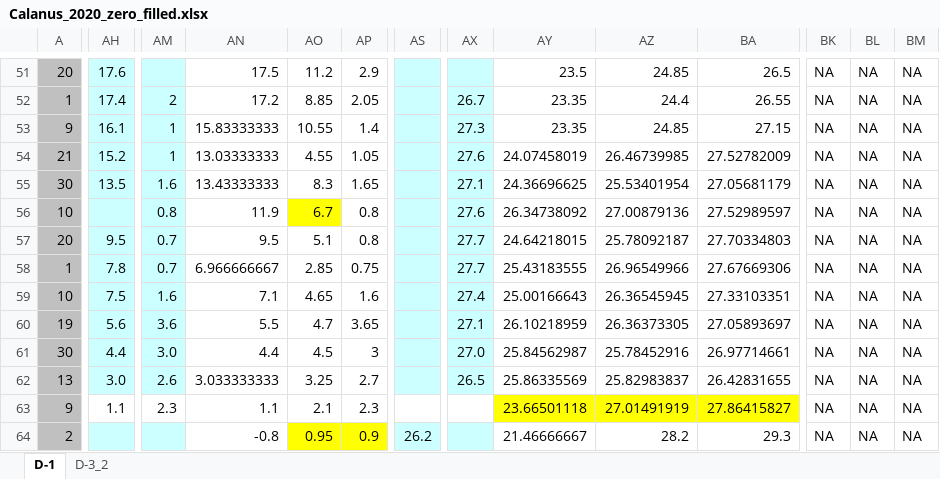
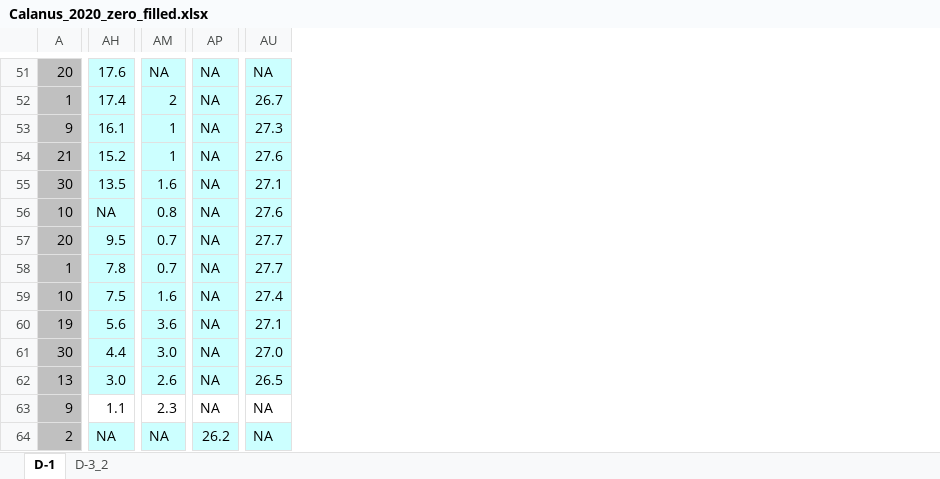
Before and after one commit to polydora/Articles_in_progress, an Excel workbook: Calanus/Calanus_2020_zero_filled.xlsx, sheet D-1, drawn as a sheet; only a part is shown, gaps mark what is left out; values as stored, in another font and other column widths than the file's, no borders; removed rows and columns are numbered as before the commit, all else as after; the diff covers the shown part only; the diff names each change by its address in the sheet, - before the commit and + after, or states it on an @@ line.

```diff
--- a/Calanus/Calanus_2020_zero_filled.xlsx (sheet D-1)
+++ b/Calanus/Calanus_2020_zero_filled.xlsx (sheet D-1)
-column AN, rows 51-64: 17.5 | 17.2 | 15.83333333 | 13.03333333 | 13.43333333 | 11.9 | 9.5 | 6.966666667 | 7.1 | 5.5 | 4.4 | 3.033333333 | 1.1 | -0.8
-column AO, rows 51-64: 11.2 | 8.85 | 10.55 | 4.55 | 8.3 | 6.7 | 5.1 | 2.85 | 4.65 | 4.7 | 4.5 | 3.25 | 2.1 | 0.95
-column AP, rows 51-64: 2.9 | 2.05 | 1.4 | 1.05 | 1.65 | 0.8 | 0.8 | 0.75 | 1.6 | 3.65 | 3 | 2.7 | 2.3 | 0.9
-column AY, rows 51-64: 23.5 | 23.35 | 23.35 | 24.07458019 | 24.36696625 | 26.34738092 | 24.64218015 | 25.43183555 | 25.00166643 | 26.10218959 | 25.84562987 | 25.86335569 | 23.66501118 | 21.46666667
-column AZ, rows 51-64: 24.85 | 24.4 | 24.85 | 26.46739985 | 25.53401954 | 27.00879136 | 25.78092187 | 26.96549966 | 26.36545945 | 26.36373305 | 25.78452916 | 25.82983837 | 27.01491919 | 28.2
-column BA, rows 51-64: 26.5 | 26.55 | 27.15 | 27.52782009 | 27.05681179 | 27.52989597 | 27.70334803 | 27.67669306 | 27.33103351 | 27.05893697 | 26.97714661 | 26.42831655 | 27.86415827 | 29.3
-column BK, rows 51-64: all NA
-column BL, rows 51-64: all NA
-column BM, rows 51-64: all NA
-AM51: (empty)
+AM51: NA
-AP51:AP63: (empty)
+AP51:AP63: NA
-AU51: (empty)
+AU51: NA
-AH56: (empty)
+AH56: NA
-AU63:AU64: (empty)
+AU63:AU64: NA
-AH64: (empty)
+AH64: NA
-AM64: (empty)
+AM64: NA
```
Also changed, not shown: 1597 edited cells elsewhere in this sheet, formulas that keep their value, 3 other files.
